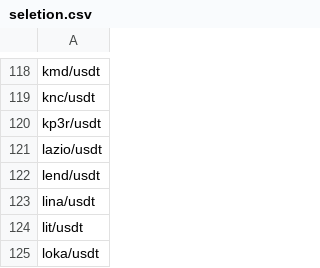
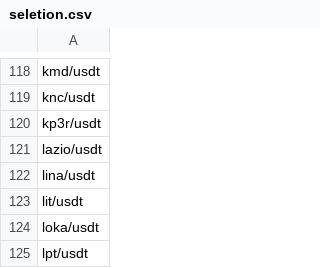
Before and after one commit to israel-meiresonne/Trading-Interface, a CSV file: project/content/storage/Strategy/Flash/backtest/active/seletion.csv, drawn as a sheet; only a part is shown, gaps mark what is left out; the shorter side is filled out with more unchanged rows; the diff names each change by its address in the sheet, - before the commit and + after, or states it on an @@ line.

Commit message:
Flash: update pair to trade

```diff
--- a/project/content/storage/Strategy/Flash/backtest/active/seletion.csv
+++ b/project/content/storage/Strategy/Flash/backtest/active/seletion.csv
-row 122: lend/usdt
```
